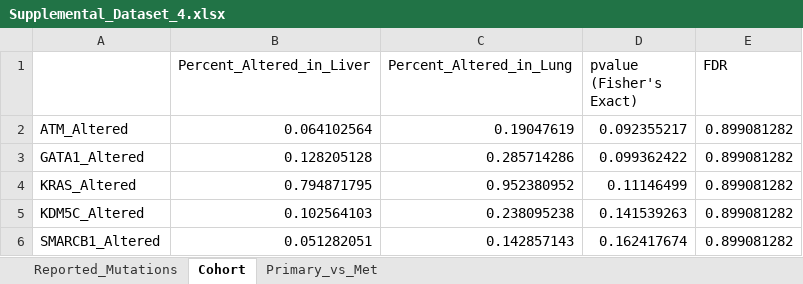
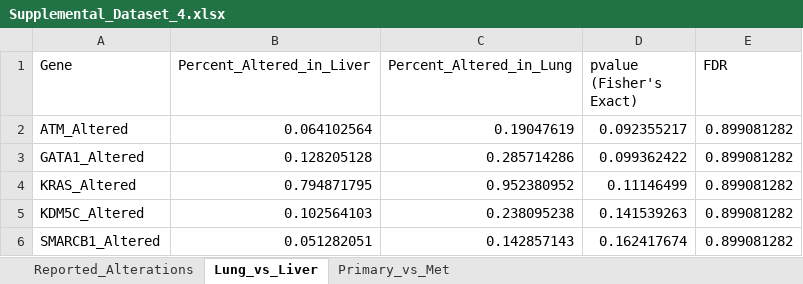
Before and after one commit to engjen/Liver_Lung_PDAC, an Excel workbook: Supplemental_Data/Supplemental_Dataset_4.xlsx, sheet Lung_vs_Liver, drawn as a sheet; only a part is shown; values as stored, in another font and other column widths than the file's, no borders; the diff names each change by its address in the sheet, - before the commit and + after, or states it on an @@ line.

```diff
--- a/Supplemental_Data/Supplemental_Dataset_4.xlsx (sheet Lung_vs_Liver)
+++ b/Supplemental_Data/Supplemental_Dataset_4.xlsx (sheet Lung_vs_Liver)
-sheet tab: Reported_Mutations
+sheet tab: Reported_Alterations
-sheet tab: Cohort
+sheet tab: Lung_vs_Liver
-A1: (empty)
+A1: Gene
```
Also changed, not shown: sheet Reported_Alterations, sheet Primary_vs_Met, Supplemental_Data/Supplemental_Dataset_1.xlsx, Supplemental_Data/Supplemental_Dataset_5.xlsx, 5 other files.
